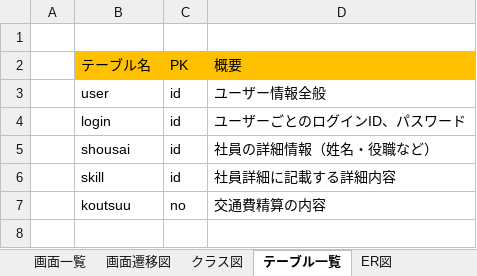
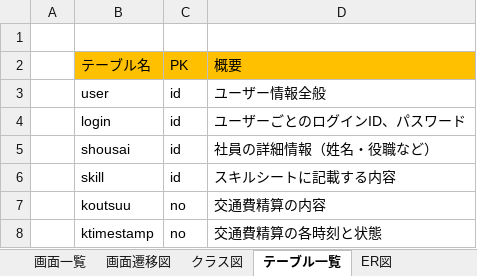
Before and after one commit to TDSL-nishiyama/TDSLWebProject, an Excel workbook: etc/ツール・設計書/TDSL社員管理アプリ（仮）_設計書.xlsx, sheet テーブル一覧, drawn as a sheet; values as stored, in another font and other column widths than the file's, no borders; the diff names each change by its address in the sheet, - before the commit and + after, or states it on an @@ line.

```diff
--- a/etc/ツール・設計書/TDSL社員管理アプリ（仮）_設計書.xlsx (sheet テーブル一覧)
+++ b/etc/ツール・設計書/TDSL社員管理アプリ（仮）_設計書.xlsx (sheet テーブル一覧)
-D6: 社員詳細に記載する詳細内容
+D6: スキルシートに記載する内容
+row 8:  | ktimestamp | no | 交通費精算の各時刻と状態
```
Also changed, not shown: 19 other files.
